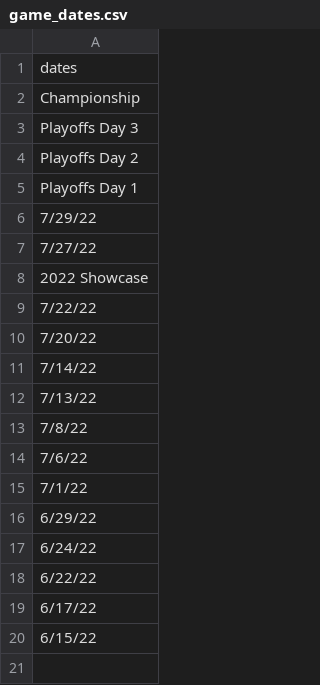
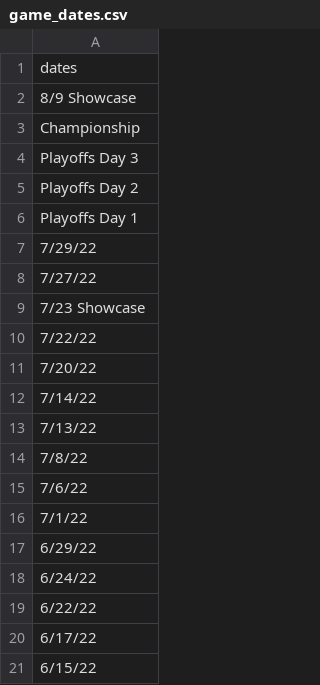
Before and after one commit to chardensoft/sportsdada, a CSV file: Powder/game_dates.csv, drawn as a sheet.

```diff
--- a/Powder/game_dates.csv
+++ b/Powder/game_dates.csv
@@ -1,2 +1,3 @@
 "dates"
+"8/9 Showcase"
 "Championship"
@@ -7,3 +8,3 @@
 "7/27/22"
-"2022 Showcase"
+"7/23 Showcase"
 "7/22/22"
```
Also changed, not shown: Powder/Master.csv, Powder/Player.csv, 18 other files.
